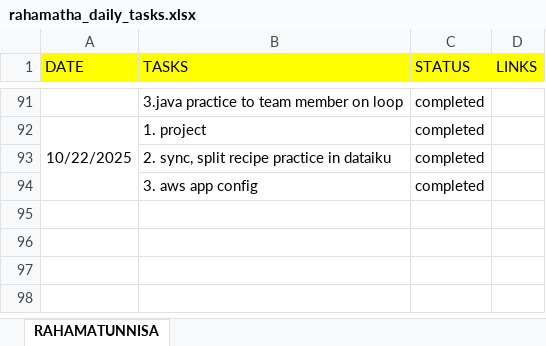
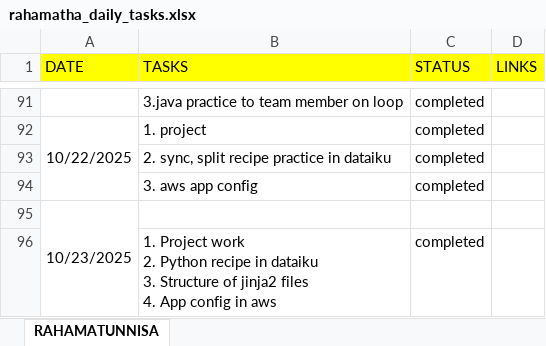
Before and after one commit to Rahamatunnisaabdul12/Daily_tasks, an Excel workbook: daily_status/rahamatha_daily_tasks.xlsx, sheet RAHAMATUNNISA, drawn as a sheet; only a part is shown, gaps mark what is left out; values as stored, in another font and other column widths than the file's, no borders; ↵ is a line break in a cell; the diff names each change by its address in the sheet, - before the commit and + after, or states it on an @@ line.

Commit message:
updating

```diff
--- a/daily_status/rahamatha_daily_tasks.xlsx (sheet RAHAMATUNNISA)
+++ b/daily_status/rahamatha_daily_tasks.xlsx (sheet RAHAMATUNNISA)
+row 95: 10/23/2025
+row 96:  | 1. Project work ↵ 2. Python recipe in dataiku ↵ 3. Structure of jinja2 files ↵ 4. App config in aws | completed
```
